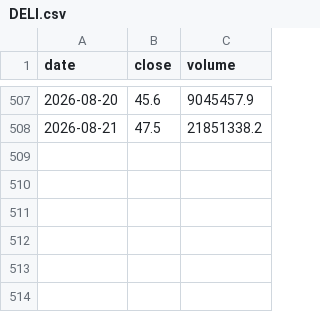
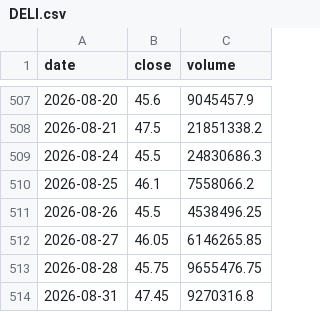
Before and after one commit to jjedrep/bonds-quotes, a CSV file: cache_stocks/DELI.csv, drawn as a sheet; only a part is shown, gaps mark what is left out; the diff names each change by its address in the sheet, - before the commit and + after, or states it on an @@ line.

```diff
--- a/cache_stocks/DELI.csv
+++ b/cache_stocks/DELI.csv
+row 509: 2026-08-24 | 45.5 | 24830686.3
+row 510: 2026-08-25 | 46.1 | 7558066.2
+row 511: 2026-08-26 | 45.5 | 4538496.25
+row 512: 2026-08-27 | 46.05 | 6146265.85
+row 513: 2026-08-28 | 45.75 | 9655476.75
+row 514: 2026-08-31 | 47.45 | 9270316.8
```
Also changed, not shown: cache_stocks/RU000A1099U0.csv, cache_stocks/SBBY.csv, 44 other files.
